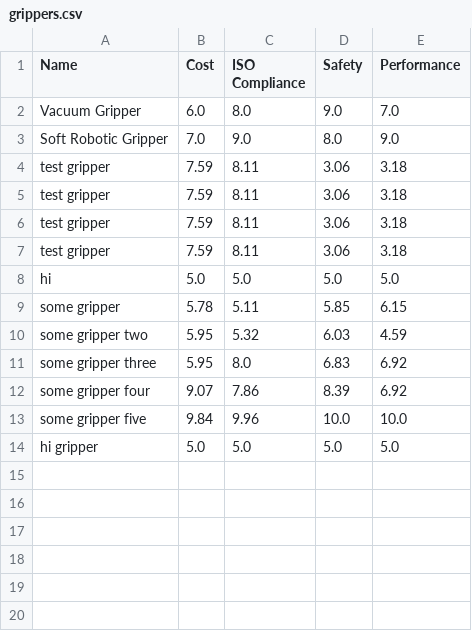
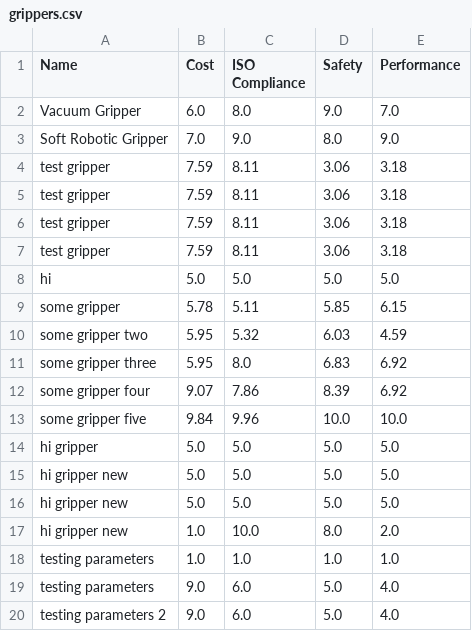
Before and after one commit to sasilab/weightanalysisapp, a CSV file: grippers.csv, drawn as a sheet; the diff names each change by its address in the sheet, - before the commit and + after, or states it on an @@ line.

Commit message:
feat: gripper_app has now global weight changing option

```diff
--- a/grippers.csv
+++ b/grippers.csv
+row 15: hi gripper new | 5.0 | 5.0 | 5.0 | 5.0
+row 16: hi gripper new | 5.0 | 5.0 | 5.0 | 5.0
+row 17: hi gripper new | 1.0 | 10.0 | 8.0 | 2.0
+row 18: testing parameters | 1.0 | 1.0 | 1.0 | 1.0
+row 19: testing parameters | 9.0 | 6.0 | 5.0 | 4.0
+row 20: testing parameters 2 | 9.0 | 6.0 | 5.0 | 4.0
```
Also changed, not shown: 1 other file.
